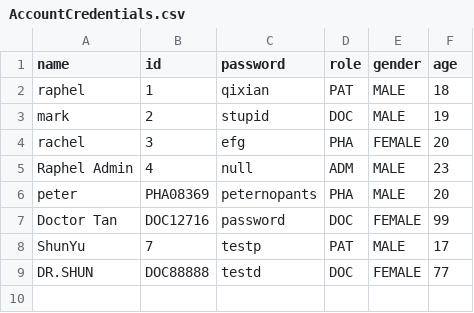
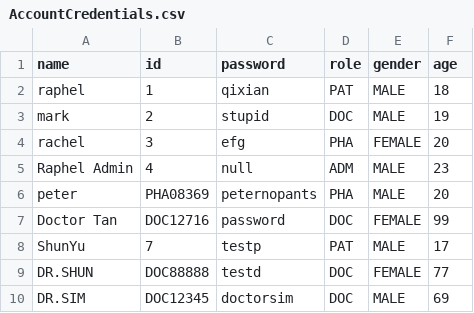
Before and after one commit to RaphelSim/OOP-Project, a CSV file: Database/AccountCredentials.csv, drawn as a sheet; the diff names each change by its address in the sheet, - before the commit and + after, or states it on an @@ line.

```diff
--- a/Database/AccountCredentials.csv
+++ b/Database/AccountCredentials.csv
+row 10: DR.SIM | DOC12345 | doctorsim | DOC | MALE | 69
```
Also changed, not shown: Database/DoctorsSchedule/DOC12345.csv, 13 other files.
